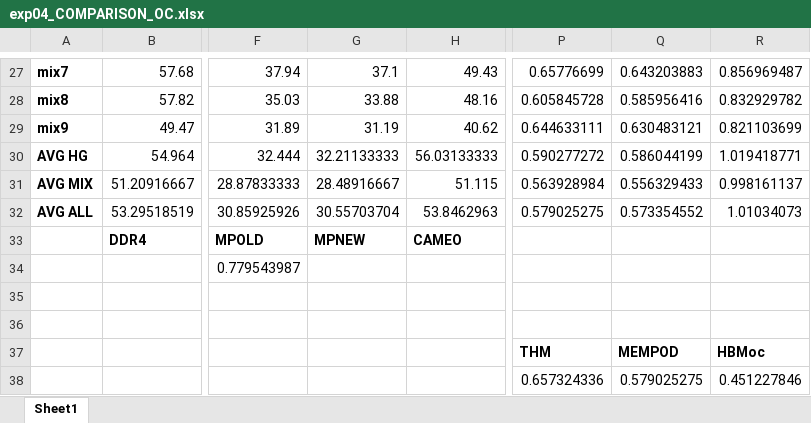
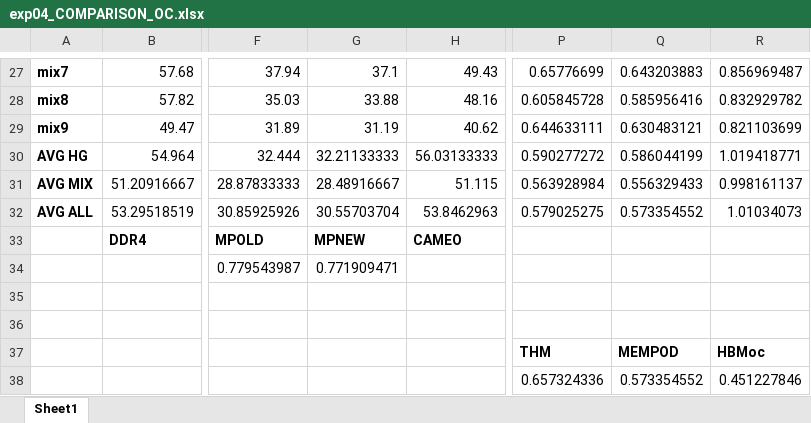
Before and after one commit to prodromou87/MemPodCameraReady, an Excel workbook: paper/raw_data/revised/old_results/exp04_COMPARISON_OC.xlsx, sheet Sheet1, drawn as a sheet; only a part is shown, gaps mark what is left out; values as stored, in another font and other column widths than the file's, no borders; charts and pictures not drawn; the diff names each change by its address in the sheet, - before the commit and + after, or states it on an @@ line.

Commit message:
Fixed typos and minor modifications based on Nuwan's comments. Need to trip the paper by one column

```diff
--- a/paper/raw_data/revised/old_results/exp04_COMPARISON_OC.xlsx (sheet Sheet1)
+++ b/paper/raw_data/revised/old_results/exp04_COMPARISON_OC.xlsx (sheet Sheet1)
-G34: (empty)
+G34: 0.771909471
-Q38: 0.579025275
+Q38: 0.573354552
```
Also changed, not shown: charts or pictures, 7 other files.
